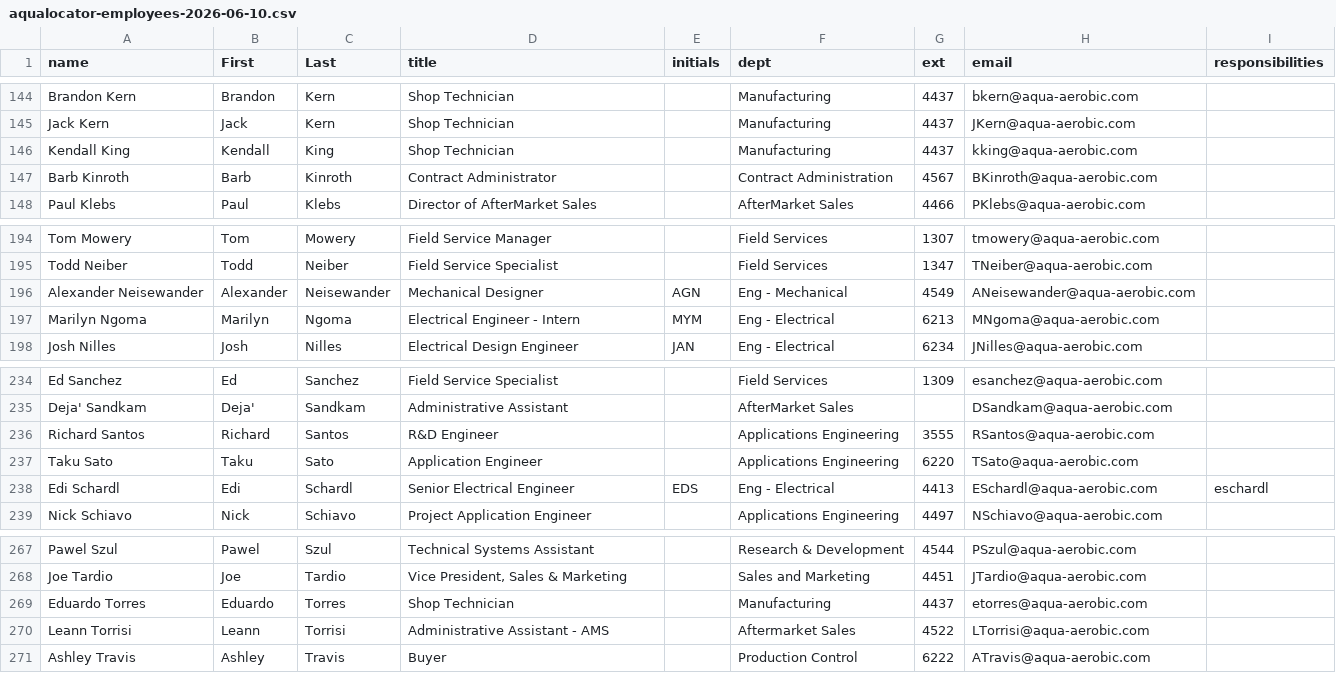
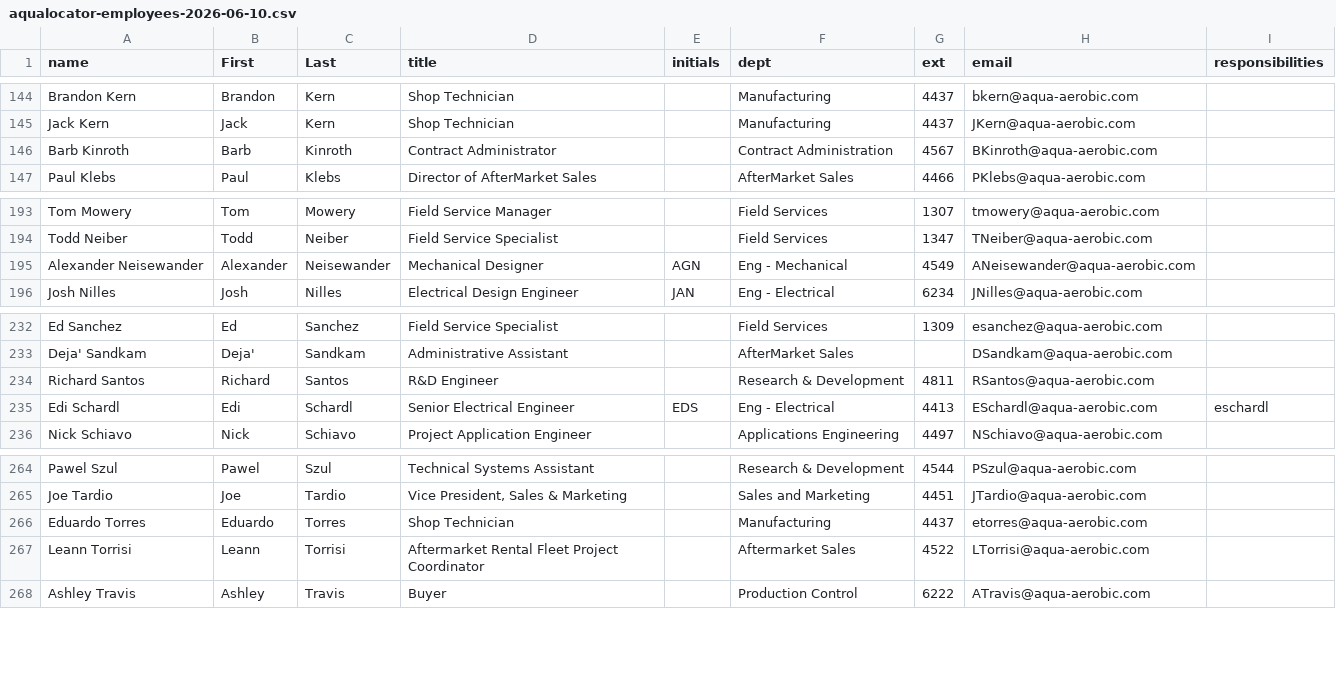
Before and after one commit to aqualocator/aqualocator.github.io, a CSV file: assets/aqualocator-employees-2026-06-10.csv, drawn as a sheet; only a part is shown, gaps mark what is left out.

```diff
--- a/assets/aqualocator-employees-2026-06-10.csv
+++ b/assets/aqualocator-employees-2026-06-10.csv
@@ -145,3 +145,2 @@ Brandon Kern,Brandon,Kern,Shop Technician,,Manufacturing,4437,bkern@aqua-aerobic
 Jack Kern,Jack,Kern,Shop Technician,,Manufacturing,4437,JKern@aqua-aerobic.com,
-Kendall King,Kendall,King,Shop Technician,,Manufacturing,4437,kking@aqua-aerobic.com,
 Barb Kinroth,Barb,Kinroth,Contract Administrator,,Contract Administration,4567,BKinroth@aqua-aerobic.com,
@@ -196,3 +195,2 @@ Todd Neiber,Todd,Neiber,Field Service Specialist,,Field Services,1347,TNeiber@aq
 Alexander Neisewander,Alexander,Neisewander,Mechanical Designer,AGN,Eng - Mechanical,4549,ANeisewander@aqua-aerobic.com,
-Marilyn Ngoma,Marilyn,Ngoma,Electrical Engineer - Intern,MYM,Eng - Electrical,6213,MNgoma@aqua-aerobic.com,
 Josh Nilles,Josh,Nilles,Electrical Design Engineer,JAN,Eng - Electrical,6234,JNilles@aqua-aerobic.com,
@@ -235,4 +233,3 @@ Ed Sanchez,Ed,Sanchez,Field Service Specialist,,Field Services,1309,esanchez@aqu
 Deja' Sandkam,Deja',Sandkam,Administrative Assistant,,AfterMarket Sales,,DSandkam@aqua-aerobic.com,
-Richard Santos,Richard,Santos,R&D Engineer,,Applications Engineering,3555,RSantos@aqua-aerobic.com,
-Taku Sato,Taku,Sato,Application Engineer ,,Applications Engineering,6220,TSato@aqua-aerobic.com,
+Richard Santos,Richard,Santos,R&D Engineer,,Research & Development,4811,RSantos@aqua-aerobic.com,
 Edi Schardl,Edi,Schardl,Senior Electrical Engineer,EDS,Eng - Electrical,4413,ESchardl@aqua-aerobic.com,eschardl
@@ -269,3 +266,3 @@ Joe Tardio,Joe,Tardio,"Vice President, Sales & Marketing",,Sales and Marketing,4
 Eduardo Torres,Eduardo,Torres,Shop Technician,,Manufacturing,4437,etorres@aqua-aerobic.com,
-Leann Torrisi,Leann,Torrisi,Administrative Assistant - AMS,,Aftermarket Sales,4522,LTorrisi@aqua-aerobic.com,
+Leann Torrisi,Leann,Torrisi,Aftermarket Rental Fleet Project Coordinator,,Aftermarket Sales,4522,LTorrisi@aqua-aerobic.com,
 Ashley Travis,Ashley,Travis,Buyer,,Production Control,6222,ATravis@aqua-aerobic.com,
```
Also changed, not shown: 11 other files.
